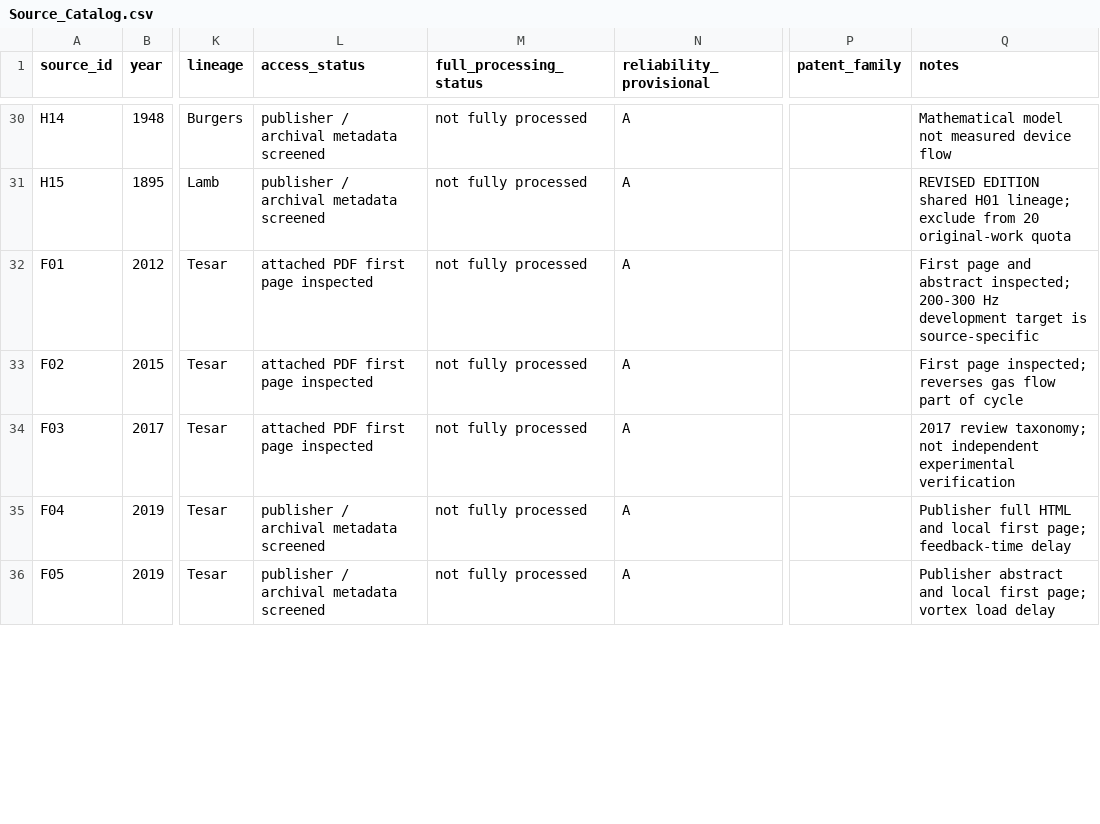
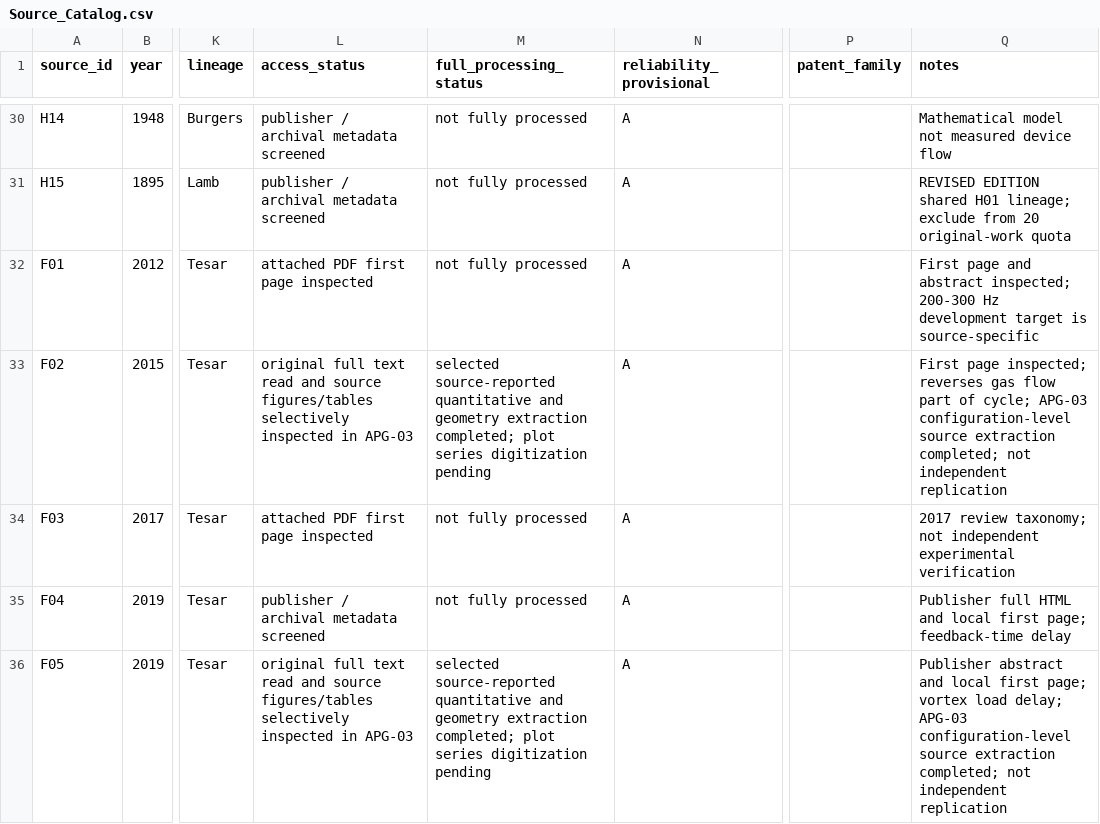
Before and after one commit to BestNameYet/Terminals, a CSV file: workspaces/confined-vortex-dynamics-research/Source_Catalog.csv, drawn as a sheet; only a part is shown, gaps mark what is left out; the diff covers the shown part only; the diff names each change by its address in the sheet, - before the commit and + after, or states it on an @@ line.

Commit message:
Complete APG-03 five-source quantitative extraction and configuration atlas

```diff
--- a/workspaces/confined-vortex-dynamics-research/Source_Catalog.csv
+++ b/workspaces/confined-vortex-dynamics-research/Source_Catalog.csv
-L33 (access_status): attached PDF first page inspected
+L33 (access_status): original full text read and source figures/tables selectively inspected in APG-03
-M33 (full_processing_status): not fully processed
+M33 (full_processing_status): selected source-reported quantitative and geometry extraction completed; plot series digitization pending
-Q33 (notes): …part of cycle
+Q33 (notes): …part of cycle; APG-03 configuration-level source extraction completed; not independent replication
-L36 (access_status): publisher / archival metadata screened
+L36 (access_status): original full text read and source figures/tables selectively inspected in APG-03
-M36 (full_processing_status): not fully processed
+M36 (full_processing_status): selected source-reported quantitative and geometry extraction completed; plot series digitization pending
-Q36 (notes): …vortex load delay
+Q36 (notes): …vortex load delay; APG-03 configuration-level source extraction completed; not independent replication
```
Also changed, not shown: 1 added row and 8 edited cells elsewhere in this file, 4 other files.
